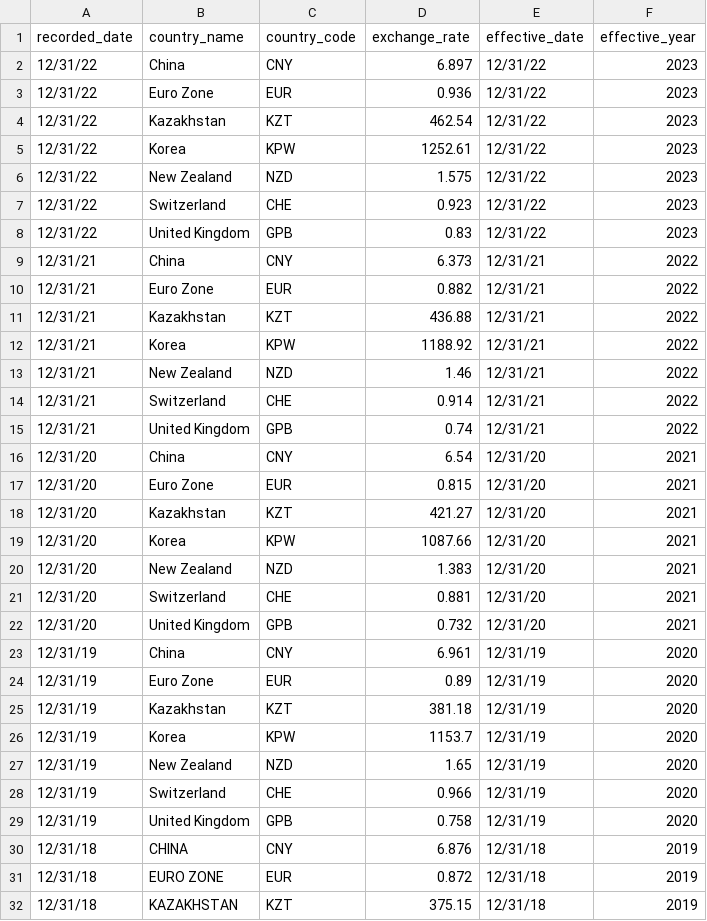
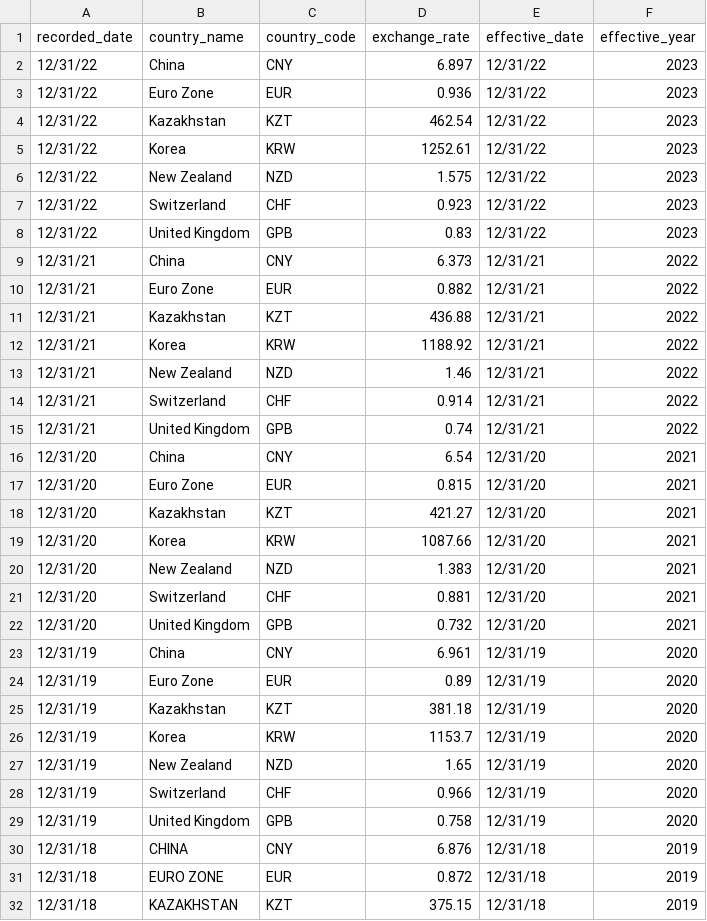
Before and after one commit to chloelubin/carbon_price_forecasting, a CSV file: _datasets/exchange_rate_2005_2022.csv, drawn as a sheet; only a part is shown; the diff covers the shown part only.

Commit message:
update dataset and add USD price

```diff
--- a/_datasets/exchange_rate_2005_2022.csv
+++ b/_datasets/exchange_rate_2005_2022.csv
@@ -4,5 +4,5 @@ recorded_date,country_name,country_code,exchange_rate,effective_date,effective_y
 12/31/22,Kazakhstan,KZT,462.54,12/31/22,2023
-12/31/22,Korea,KPW,1252.61,12/31/22,2023
+12/31/22,Korea,KRW,1252.61,12/31/22,2023
 12/31/22,New Zealand,NZD,1.575,12/31/22,2023
-12/31/22,Switzerland,CHE,0.923,12/31/22,2023
+12/31/22,Switzerland,CHF,0.923,12/31/22,2023
 12/31/22,United Kingdom,GPB,0.83,12/31/22,2023
@@ -11,5 +11,5 @@ recorded_date,country_name,country_code,exchange_rate,effective_date,effective_y
 12/31/21,Kazakhstan,KZT,436.88,12/31/21,2022
-12/31/21,Korea,KPW,1188.92,12/31/21,2022
+12/31/21,Korea,KRW,1188.92,12/31/21,2022
 12/31/21,New Zealand,NZD,1.46,12/31/21,2022
-12/31/21,Switzerland,CHE,0.914,12/31/21,2022
+12/31/21,Switzerland,CHF,0.914,12/31/21,2022
 12/31/21,United Kingdom,GPB,0.74,12/31/21,2022
@@ -18,5 +18,5 @@ recorded_date,country_name,country_code,exchange_rate,effective_date,effective_y
 12/31/20,Kazakhstan,KZT,421.27,12/31/20,2021
-12/31/20,Korea,KPW,1087.66,12/31/20,2021
+12/31/20,Korea,KRW,1087.66,12/31/20,2021
 12/31/20,New Zealand,NZD,1.383,12/31/20,2021
-12/31/20,Switzerland,CHE,0.881,12/31/20,2021
+12/31/20,Switzerland,CHF,0.881,12/31/20,2021
 12/31/20,United Kingdom,GPB,0.732,12/31/20,2021
@@ -25,5 +25,5 @@ recorded_date,country_name,country_code,exchange_rate,effective_date,effective_y
 12/31/19,Kazakhstan,KZT,381.18,12/31/19,2020
-12/31/19,Korea,KPW,1153.7,12/31/19,2020
+12/31/19,Korea,KRW,1153.7,12/31/19,2020
 12/31/19,New Zealand,NZD,1.65,12/31/19,2020
-12/31/19,Switzerland,CHE,0.966,12/31/19,2020
+12/31/19,Switzerland,CHF,0.966,12/31/19,2020
 12/31/19,United Kingdom,GPB,0.758,12/31/19,2020
```
Also changed, not shown: 30 edited cells elsewhere in this file, 1 other file.
